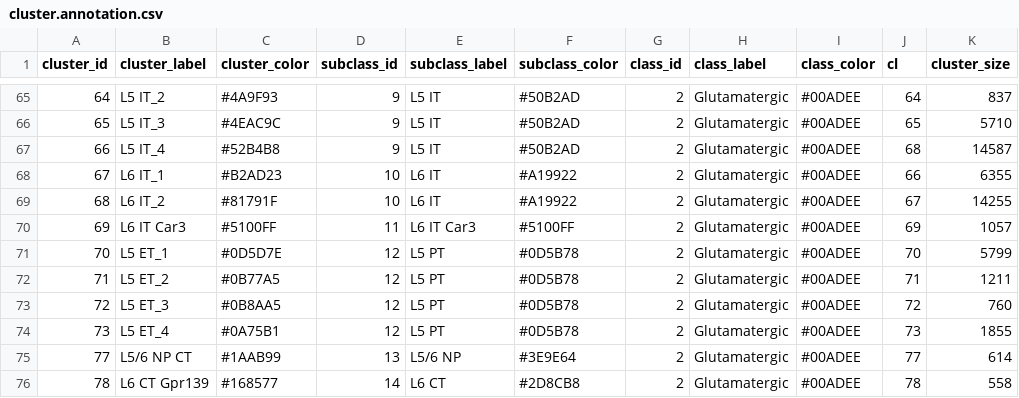
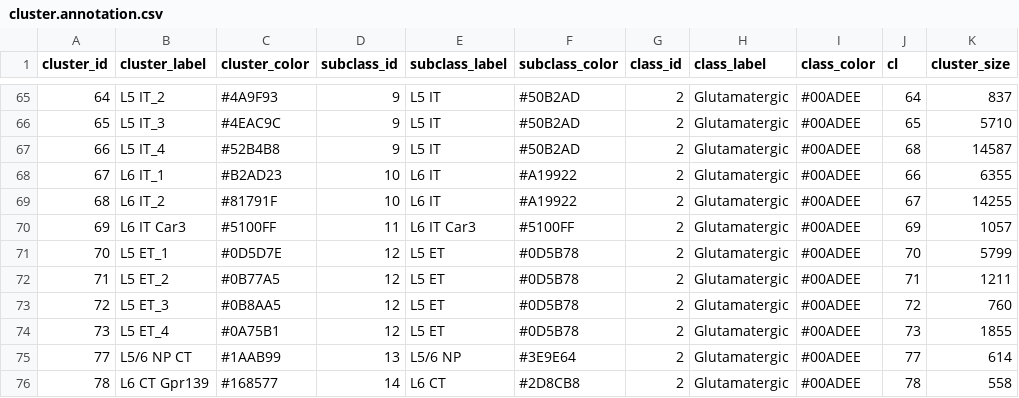
Before and after one commit to berenslab/mini-atlas, a CSV file: data/raw/allen/yao2020/cluster.annotation.csv, drawn as a sheet; only a part is shown, gaps mark what is left out; the diff names each change by its address in the sheet, - before the commit and + after, or states it on an @@ line.

Commit message:
fix allen cluster annotation file

```diff
--- a/data/raw/allen/yao2020/cluster.annotation.csv
+++ b/data/raw/allen/yao2020/cluster.annotation.csv
-E71:E74 (subclass_label): L5 PT
+E71:E74 (subclass_label): L5 ET
```
